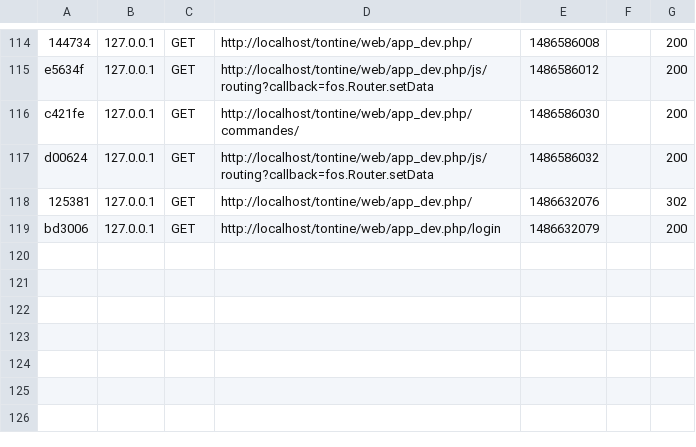
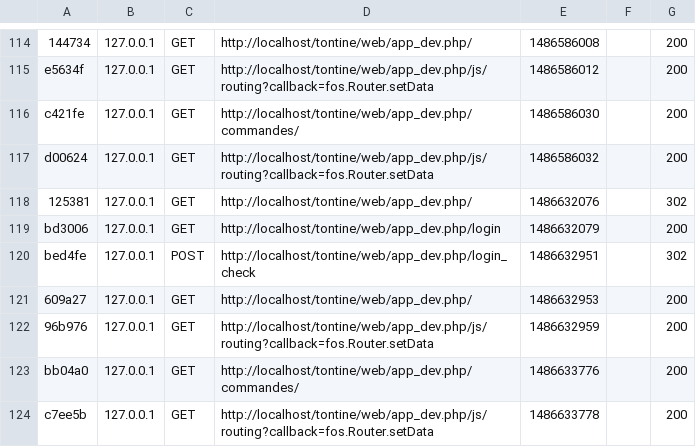
Before and after one commit to odooo/design, a CSV file: var/cache/dev/profiler/index.csv, drawn as a sheet; only a part is shown, gaps mark what is left out.

```diff
--- a/var/cache/dev/profiler/index.csv
+++ b/var/cache/dev/profiler/index.csv
@@ -119 +119,6 @@ d00624,127.0.0.1,GET,http://localhost/tontine/web/app_dev.php/js/routing?callbac
 bd3006,127.0.0.1,GET,http://localhost/tontine/web/app_dev.php/login,1486632079,,200
+bed4fe,127.0.0.1,POST,http://localhost/tontine/web/app_dev.php/login_check,1486632951,,302
+609a27,127.0.0.1,GET,http://localhost/tontine/web/app_dev.php/,1486632953,,200
+96b976,127.0.0.1,GET,http://localhost/tontine/web/app_dev.php/js/routing?callback=fos.Router.setData,1486632959,,200
+bb04a0,127.0.0.1,GET,http://localhost/tontine/web/app_dev.php/commandes/,1486633776,,200
+c7ee5b,127.0.0.1,GET,http://localhost/tontine/web/app_dev.php/js/routing?callback=fos.Router.setData,1486633778,,200
```
Also changed, not shown: 2 other files.
